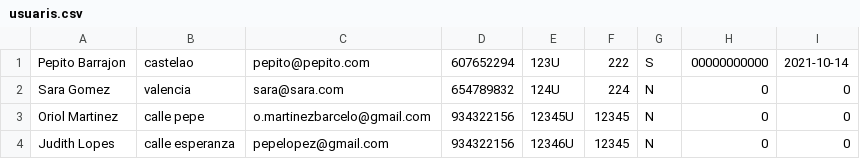
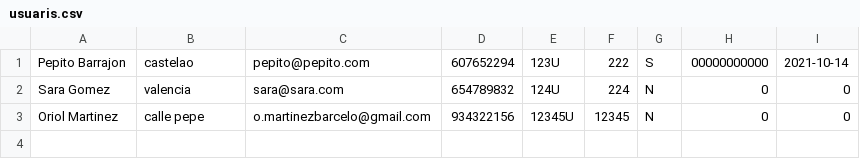
Before and after one commit to jubaal2122daw2/daw2_m07uf1_projecte_2021_2022_grup10, a CSV file: ficheros/usuaris.csv, drawn as a sheet; the diff names each change by its address in the sheet, - before the commit and + after, or states it on an @@ line.

```diff
--- a/ficheros/usuaris.csv
+++ b/ficheros/usuaris.csv
-row 4: Judith Lopes | calle esperanza | pepelopez@gmail.com | 934322156 | 12346U | 12345 | N | 0 | 0
```
Also changed, not shown: 13 other files.
